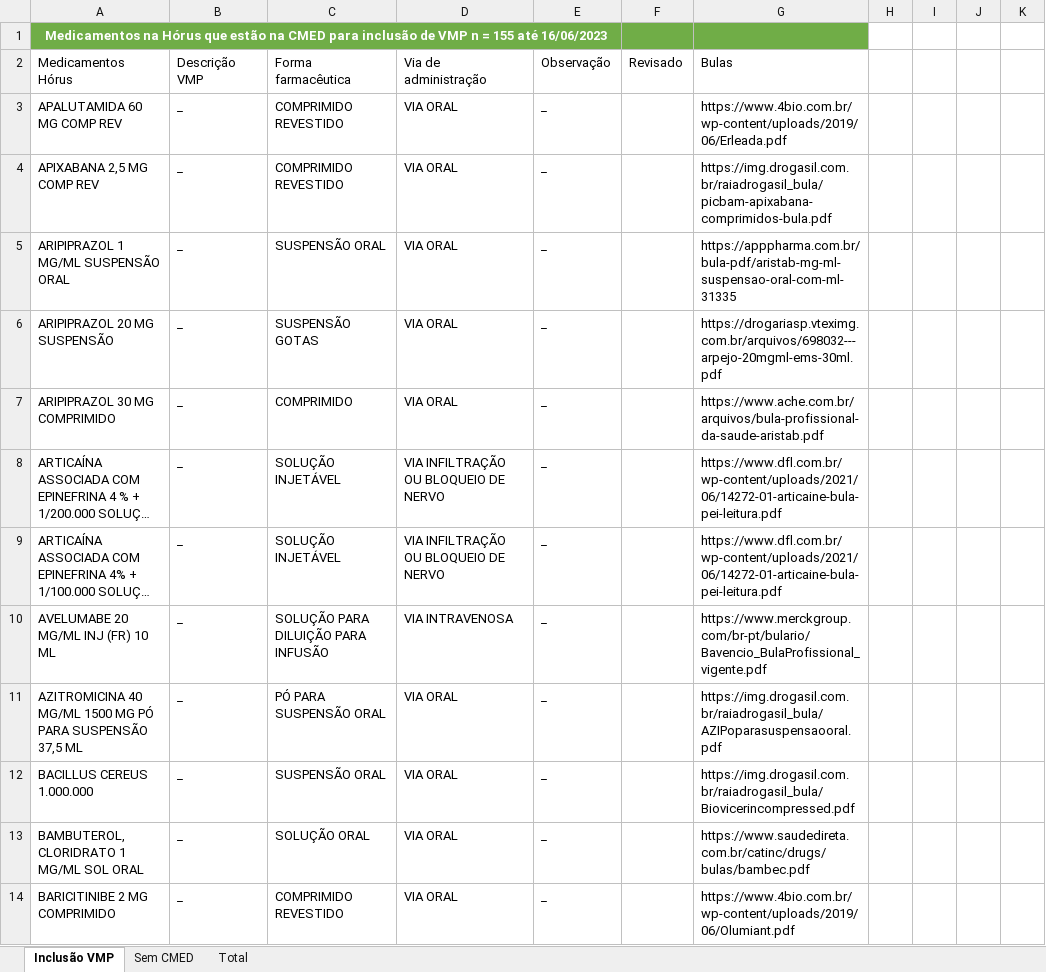
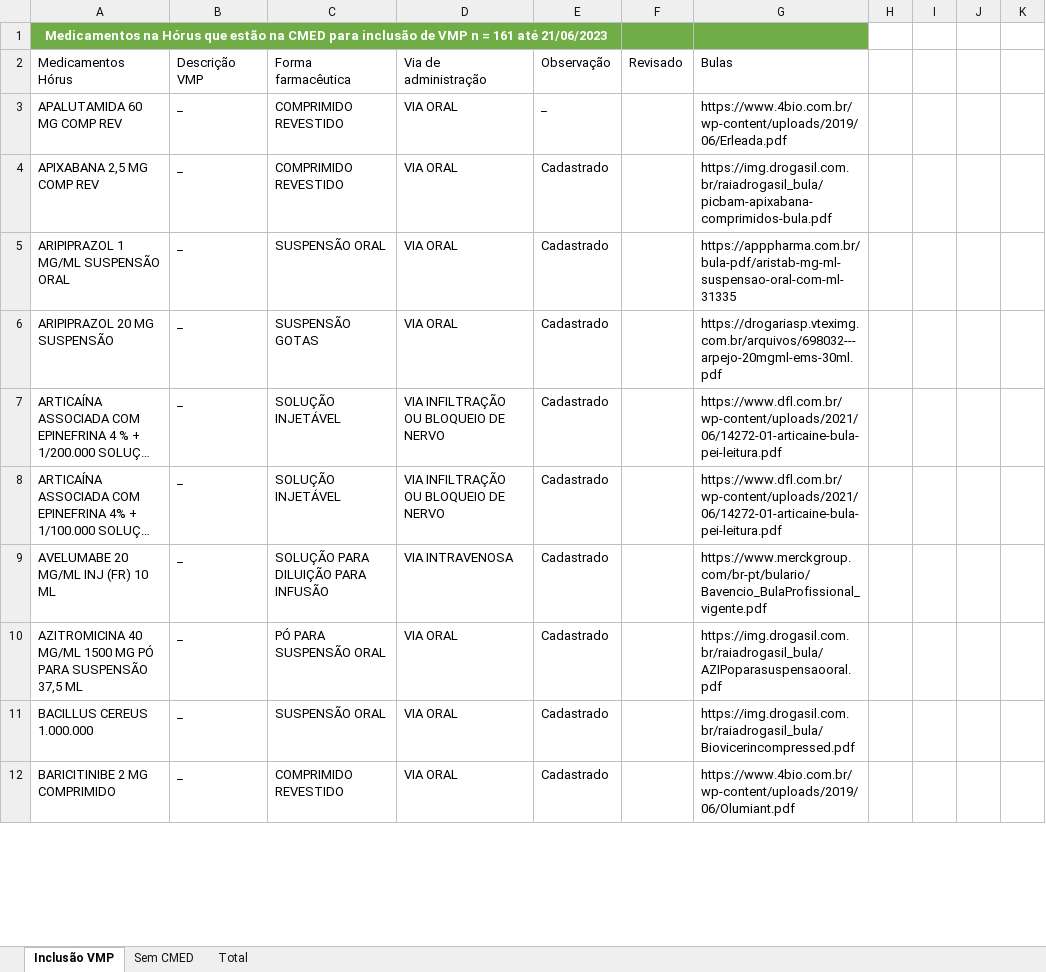
Before and after one commit to moaassis/https-git-codecommit.sa-east-1.amazonaws.com-v1-repos-ips-brasil-documentos, an Excel workbook: Entregaveis/1.RepositorioSemantico/Terminologias/OBM/BaseOBM/Inclusão VMP/Medicamentos para VMP.xlsx, sheet Inclusão VMP, drawn as a sheet; only a part is shown; long unchanged cells end in …; values as stored, in another font and other column widths than the file's, no borders; table styles not drawn; removed rows and columns are numbered as before the commit, all else as after; the diff covers the shown part only; the diff names each change by its address in the sheet, - before the commit and + after, or states it on an @@ line.

```diff
--- a/Entregaveis/1.RepositorioSemantico/Terminologias/OBM/BaseOBM/Inclusão VMP/Medicamentos para VMP.xlsx (sheet Inclusão VMP)
+++ b/Entregaveis/1.RepositorioSemantico/Terminologias/OBM/BaseOBM/Inclusão VMP/Medicamentos para VMP.xlsx (sheet Inclusão VMP)
-A1: …n = 155 até 16/06/2023
+A1: …n = 161 até 21/06/2023
-E4:E6: _
+E4:E6: Cadastrado
-row 7: ARIPIPRAZOL 30 MG COMPRIMIDO | _ | COMPRIMIDO | VIA ORAL | _ |  | https://www.ache.com.br/arquivos/bula-profissional-da-saude-aristab.pdf
-E7:E11: _
+E7:E11: Cadastrado
-row 13: BAMBUTEROL, CLORIDRATO 1 MG/ML SOL ORAL | _ | SOLUÇÃO ORAL | VIA ORAL | _ |  | https://www.saudedireta.com.br/catinc/drugs/bulas/bambec.pdf
-E12: _
+E12: Cadastrado
```
Also changed, not shown: 28 added rows, 20 removed rows, 35 edited cells and cell formats elsewhere in this sheet, sheet Total, sheet Sem CMED, Entregaveis/1.RepositorioSemantico/Terminologias/OBM/BaseOBM/Inclusão VMP/Hórus sem CMED.xlsx, Gestão do Projeto/EquipeHSL/EquipeHSL.xlsx, 25 other files.
